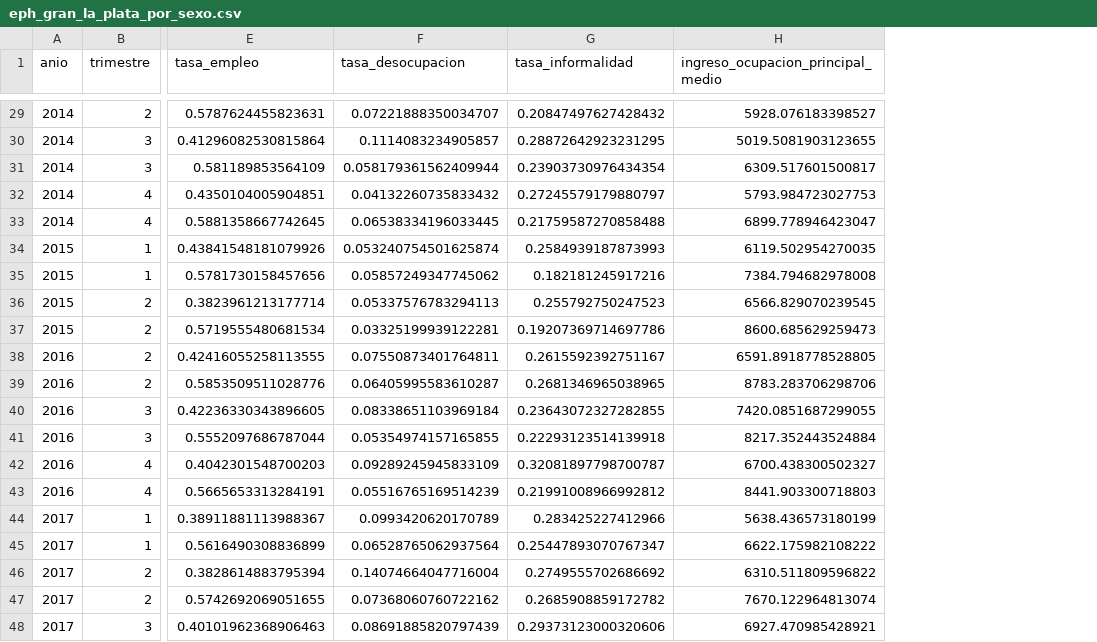
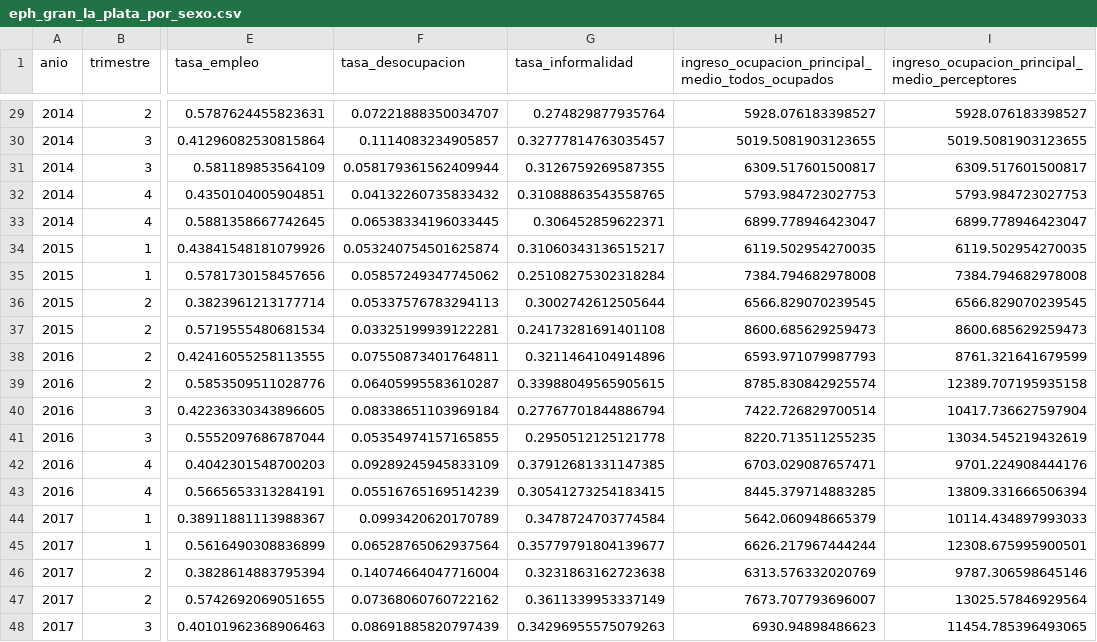
Before and after one commit to Ivanknop/elecciones-socioeconomia-laplata, a CSV file: data/socioeconomia/eph_gran_la_plata_por_sexo.csv, drawn as a sheet; only a part is shown, gaps mark what is left out; the diff covers the shown part only; the diff names each change by its address in the sheet, - before the commit and + after, or states it on an @@ line.

```diff
--- a/data/socioeconomia/eph_gran_la_plata_por_sexo.csv
+++ b/data/socioeconomia/eph_gran_la_plata_por_sexo.csv
+column I, row 1: ingreso_ocupacion_principal_medio_perceptores; rows 29-48: 5928.076183398527 | 5019.5081903123655 | 6309.517601500817 | 5793.984723027753 | 6899.778946423047 | 6119.502954270035 | 7384.794682978008 | 6566.829070239545 | 8600.685629259473 | 8761.321641679599 | 12389.707195935158 | 10417.736627597904 | 13034.545219432619 | 9701.224908444176 | 13809.331666506394 | 10114.434897993033 | 12308.675995900501 | 9787.306598645146 | 13025.57846929564 | 11454.785396493065
-H1: ingreso_ocupacion_principal_medio
+H1: ingreso_ocupacion_principal_medio_todos_ocupados
-G29 (tasa_informalidad): 0.20847497627428432
+G29 (tasa_informalidad): 0.274829877935764
-G30 (tasa_informalidad): 0.28872642923231295
+G30 (tasa_informalidad): 0.32777814763035457
-G31 (tasa_informalidad): 0.23903730976434354
+G31 (tasa_informalidad): 0.3126759269587355
-G32 (tasa_informalidad): 0.27245579179880797
+G32 (tasa_informalidad): 0.31088863543558765
-G33 (tasa_informalidad): 0.21759587270858488
+G33 (tasa_informalidad): 0.306452859622371
-G34 (tasa_informalidad): 0.2584939187873993
+G34 (tasa_informalidad): 0.31060343136515217
-G35 (tasa_informalidad): 0.182181245917216
+G35 (tasa_informalidad): 0.25108275302318284
-G36 (tasa_informalidad): 0.255792750247523
+G36 (tasa_informalidad): 0.3002742612505644
-G37 (tasa_informalidad): 0.19207369714697786
+G37 (tasa_informalidad): 0.24173281691401108
-G38 (tasa_informalidad): 0.2615592392751167
+G38 (tasa_informalidad): 0.3211464104914896
-H38: 6591.8918778528805
+H38: 6593.971079987793
-G39 (tasa_informalidad): 0.2681346965038965
+G39 (tasa_informalidad): 0.33988049565905615
-H39: 8783.283706298706
+H39: 8785.830842925574
-G40 (tasa_informalidad): 0.23643072327282855
+G40 (tasa_informalidad): 0.27767701844886794
-H40: 7420.0851687299055
+H40: 7422.726829700514
-G41 (tasa_informalidad): 0.22293123514139918
+G41 (tasa_informalidad): 0.2950512125121778
-H41: 8217.352443524884
+H41: 8220.713511255235
-G42 (tasa_informalidad): 0.32081897798700787
+G42 (tasa_informalidad): 0.37912681331147385
-H42: 6700.438300502327
+H42: 6703.029087657471
-G43 (tasa_informalidad): 0.21991008966992812
+G43 (tasa_informalidad): 0.30541273254183415
-H43: 8441.903300718803
+H43: 8445.379714883285
-G44 (tasa_informalidad): 0.283425227412966
+G44 (tasa_informalidad): 0.3478724703774584
-H44: 5638.436573180199
+H44: 5642.060948665379
-G45 (tasa_informalidad): 0.25447893070767347
+G45 (tasa_informalidad): 0.35779791804139677
-H45: 6622.175982108222
+H45: 6626.217967444244
-G46 (tasa_informalidad): 0.2749555702686692
+G46 (tasa_informalidad): 0.3231863162723638
-H46: 6310.511809596822
+H46: 6313.576332020769
-G47 (tasa_informalidad): 0.2685908859172782
+G47 (tasa_informalidad): 0.3611339953337149
-H47: 7670.122964813074
+H47: 7673.707793696007
-G48 (tasa_informalidad): 0.29373123000320606
+G48 (tasa_informalidad): 0.34296955575079263
-H48: 6927.470985428921
+H48: 6930.94898486623
```
Also changed, not shown: 161 edited cells elsewhere in this file, data/socioeconomia/eph_gran_la_plata_por_edad.csv, 34 other files.
